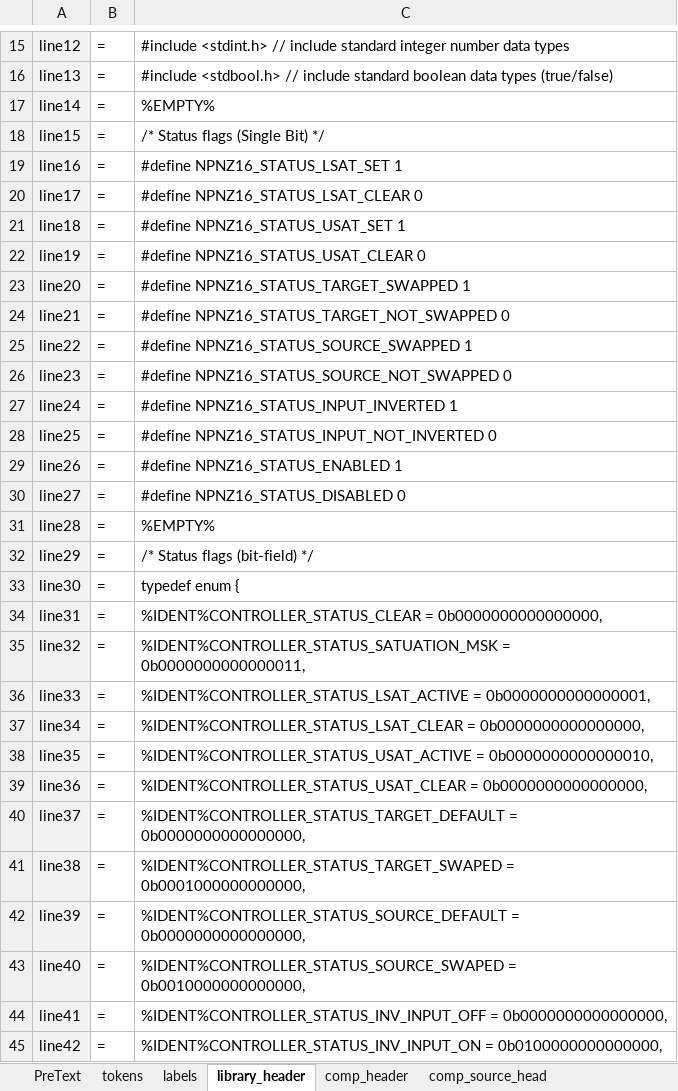
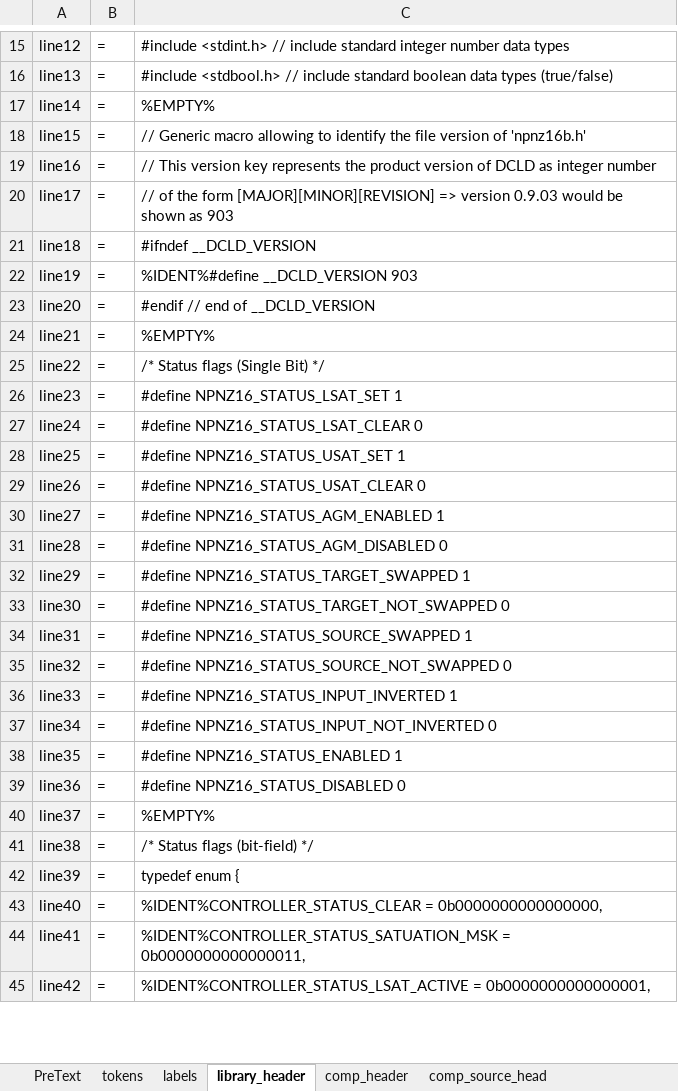
Before and after one commit to microchip-pic-avr-tools/powersmart-dcld, an Excel workbook: tools/c-gen_builder.xlsx, sheet library_header, drawn as a sheet; only a part is shown, gaps mark what is left out; values as stored, in another font and other column widths than the file's, no borders; the diff covers the shown part only; the diff names each change by its address in the sheet, - before the commit and + after, or states it on an @@ line.

Commit message:
Code generator scripts and script generator updates as well as code generating module update to support Adaptive Gain Control the cNPNZ16b_t data structure has been split up into grouping sub-structures

```diff
--- a/tools/c-gen_builder.xlsx (sheet library_header)
+++ b/tools/c-gen_builder.xlsx (sheet library_header)
-C18: /* Status flags (Single Bit) */
+C18: // Generic macro allowing to identify the file version of 'npnz16b.h'
-C19: #define NPNZ16_STATUS_LSAT_SET 1
+C19: // This version key represents the product version of DCLD as integer number
-C20: #define NPNZ16_STATUS_LSAT_CLEAR 0
+C20: // of the form [MAJOR][MINOR][REVISION] => version 0.9.03 would be shown as 903
-C21: #define NPNZ16_STATUS_USAT_SET 1
+C21: #ifndef __DCLD_VERSION
-C22: #define NPNZ16_STATUS_USAT_CLEAR 0
+C22: %IDENT%#define __DCLD_VERSION 903
-C23: #define NPNZ16_STATUS_TARGET_SWAPPED 1
+C23: #endif // end of __DCLD_VERSION
-C24: #define NPNZ16_STATUS_TARGET_NOT_SWAPPED 0
+C24: %EMPTY%
-C25: #define NPNZ16_STATUS_SOURCE_SWAPPED 1
+C25: /* Status flags (Single Bit) */
-C26: #define NPNZ16_STATUS_SOURCE_NOT_SWAPPED 0
+C26: #define NPNZ16_STATUS_LSAT_SET 1
-C27: #define NPNZ16_STATUS_INPUT_INVERTED 1
+C27: #define NPNZ16_STATUS_LSAT_CLEAR 0
-C28: #define NPNZ16_STATUS_INPUT_NOT_INVERTED 0
+C28: #define NPNZ16_STATUS_USAT_SET 1
-C29: #define NPNZ16_STATUS_ENABLED 1
+C29: #define NPNZ16_STATUS_USAT_CLEAR 0
-C30: #define NPNZ16_STATUS_DISABLED 0
+C30: #define NPNZ16_STATUS_AGM_ENABLED 1
-C31: %EMPTY%
+C31: #define NPNZ16_STATUS_AGM_DISABLED 0
-C32: /* Status flags (bit-field) */
+C32: #define NPNZ16_STATUS_TARGET_SWAPPED 1
-C33: typedef enum {
+C33: #define NPNZ16_STATUS_TARGET_NOT_SWAPPED 0
-C34: %IDENT%CONTROLLER_STATUS_CLEAR = 0b0000000000000000,
+C34: #define NPNZ16_STATUS_SOURCE_SWAPPED 1
-C35: %IDENT%CONTROLLER_STATUS_SATUATION_MSK = 0b0000000000000011,
+C35: #define NPNZ16_STATUS_SOURCE_NOT_SWAPPED 0
-C36: %IDENT%CONTROLLER_STATUS_LSAT_ACTIVE = 0b0000000000000001,
+C36: #define NPNZ16_STATUS_INPUT_INVERTED 1
-C37: %IDENT%CONTROLLER_STATUS_LSAT_CLEAR = 0b0000000000000000,
+C37: #define NPNZ16_STATUS_INPUT_NOT_INVERTED 0
-C38: %IDENT%CONTROLLER_STATUS_USAT_ACTIVE = 0b0000000000000010,
+C38: #define NPNZ16_STATUS_ENABLED 1
-C39: %IDENT%CONTROLLER_STATUS_USAT_CLEAR = 0b0000000000000000,
+C39: #define NPNZ16_STATUS_DISABLED 0
-C40: %IDENT%CONTROLLER_STATUS_TARGET_DEFAULT = 0b0000000000000000,
+C40: %EMPTY%
-C41: %IDENT%CONTROLLER_STATUS_TARGET_SWAPED = 0b0001000000000000,
+C41: /* Status flags (bit-field) */
-C42: %IDENT%CONTROLLER_STATUS_SOURCE_DEFAULT = 0b0000000000000000,
+C42: typedef enum {
-C43: %IDENT%CONTROLLER_STATUS_SOURCE_SWAPED = 0b0010000000000000,
+C43: %IDENT%CONTROLLER_STATUS_CLEAR = 0b0000000000000000,
-C44: %IDENT%CONTROLLER_STATUS_INV_INPUT_OFF = 0b0000000000000000,
+C44: %IDENT%CONTROLLER_STATUS_SATUATION_MSK = 0b0000000000000011,
-C45: %IDENT%CONTROLLER_STATUS_INV_INPUT_ON = 0b0100000000000000,
+C45: %IDENT%CONTROLLER_STATUS_LSAT_ACTIVE = 0b0000000000000001,
```
Also changed, not shown: 54 added rows and 138 edited cells elsewhere in this sheet, sheet comp_source_init, sheet comp_header, sheet PreText, sheet tokens, sheet comp_source_head, tools/assembly_gen_builder.xlsm, 4 other files.
